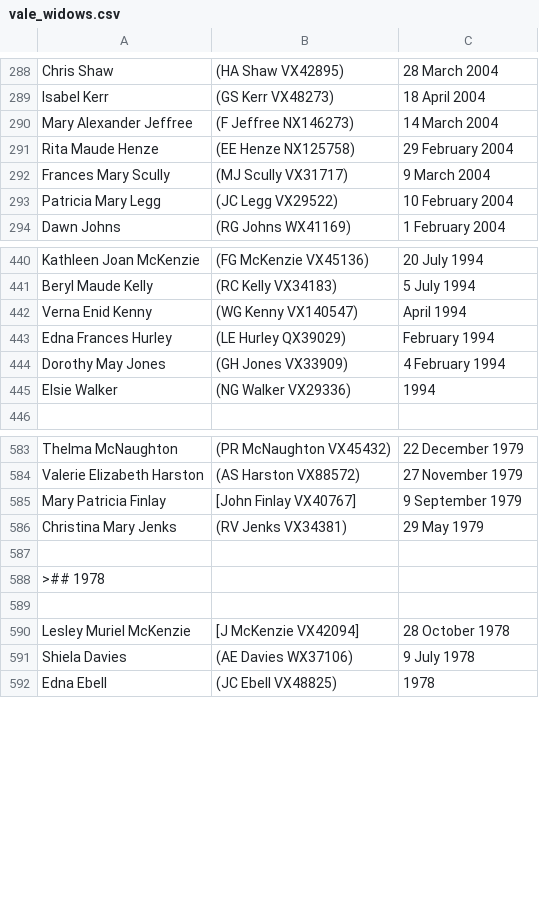
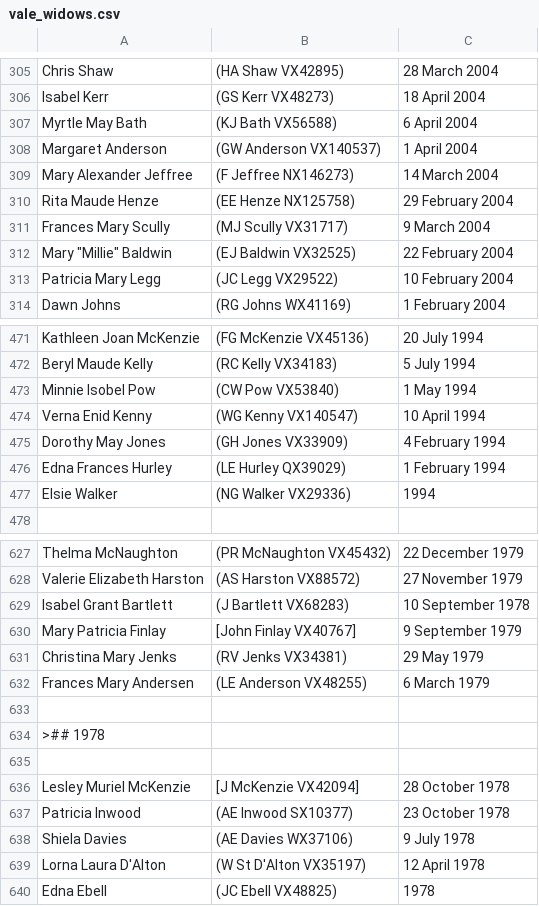
Before and after one commit to 2-24-battalion-org-au/website-source, a CSV file: webpages/vale_widows.csv, drawn as a sheet; only a part is shown, gaps mark what is left out; the diff covers the shown part only.

Commit message:
vale roles updated from googlesheet: Thu 07 Dec 2023 17:29:38 AEDT

```diff
--- a/webpages/vale_widows.csv
+++ b/webpages/vale_widows.csv
@@ -289,2 +306,4 @@ Chris Shaw,(HA Shaw VX42895),28 March 2004
 Isabel Kerr,(GS Kerr VX48273),18 April 2004
+Myrtle May Bath,(KJ Bath VX56588),6 April 2004
+Margaret Anderson,(GW Anderson VX140537),1 April 2004
 Mary Alexander Jeffree,(F Jeffree NX146273),14 March 2004
@@ -292,2 +311,3 @@ Rita Maude Henze,(EE Henze NX125758),29 February 2004
 Frances Mary Scully,(MJ Scully VX31717),9 March 2004
+"Mary ""Millie"" Baldwin",(EJ Baldwin VX32525),22 February 2004
 Patricia Mary Legg,(JC Legg VX29522),10 February 2004
@@ -441,5 +472,6 @@ Kathleen Joan McKenzie,(FG McKenzie VX45136),20 July 1994
 Beryl Maude Kelly,(RC Kelly VX34183),5 July 1994
-Verna Enid Kenny,(WG Kenny VX140547),April 1994
-Edna Frances Hurley,(LE Hurley QX39029),February 1994
+Minnie Isobel Pow,(CW Pow VX53840),1 May 1994
+Verna Enid Kenny,(WG Kenny VX140547),10 April 1994
 Dorothy May Jones,(GH Jones VX33909),4 February 1994
+Edna Frances Hurley,(LE Hurley QX39029),1 February 1994
 Elsie Walker,(NG Walker VX29336),1994
@@ -584,4 +628,6 @@ Thelma McNaughton,(PR McNaughton VX45432),22 December 1979
 Valerie Elizabeth Harston,(AS Harston VX88572),27 November 1979
+Isabel Grant Bartlett,(J Bartlett VX68283),10 September 1978
 Mary Patricia Finlay,[John Finlay VX40767],9 September 1979
 Christina Mary Jenks,(RV Jenks VX34381),29 May 1979
+Frances Mary Andersen,(LE Anderson VX48255),6 March 1979
 ,,
@@ -590,3 +636,5 @@ Christina Mary Jenks,(RV Jenks VX34381),29 May 1979
 Lesley Muriel McKenzie,[J McKenzie VX42094],28 October 1978
+Patricia Inwood,(AE Inwood SX10377),23 October 1978
 Shiela Davies ,(AE Davies WX37106),9 July 1978
+Lorna Laura D'Alton,(W St D'Alton VX35197),12 April 1978
 Edna Ebell,(JC Ebell VX48825),1978
```
Also changed, not shown: 53 added rows and 5 edited cells elsewhere in this file, webpages/vale.csv.
